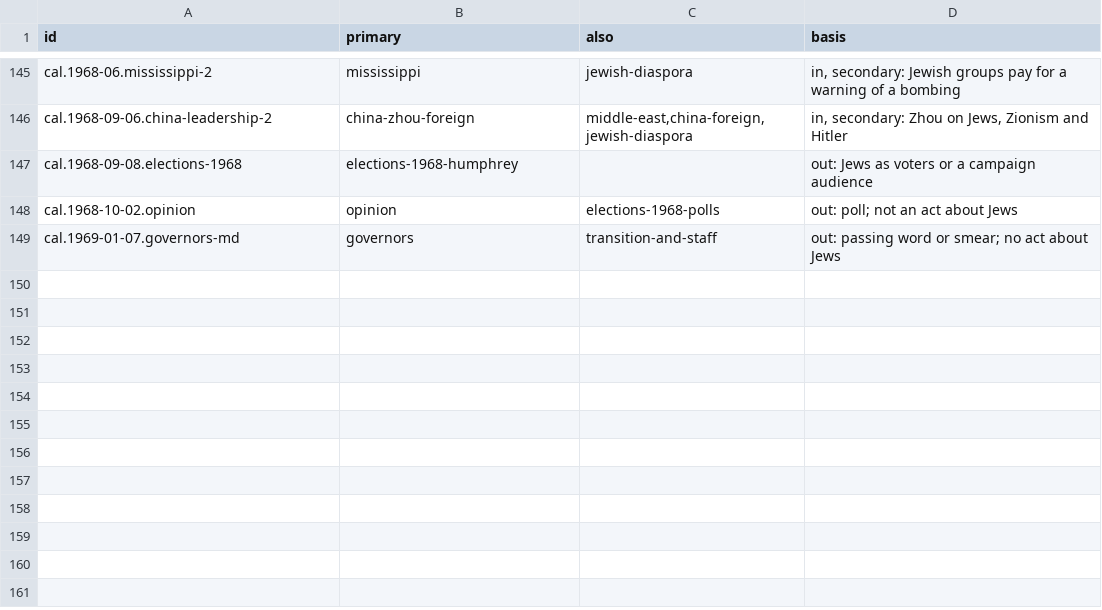
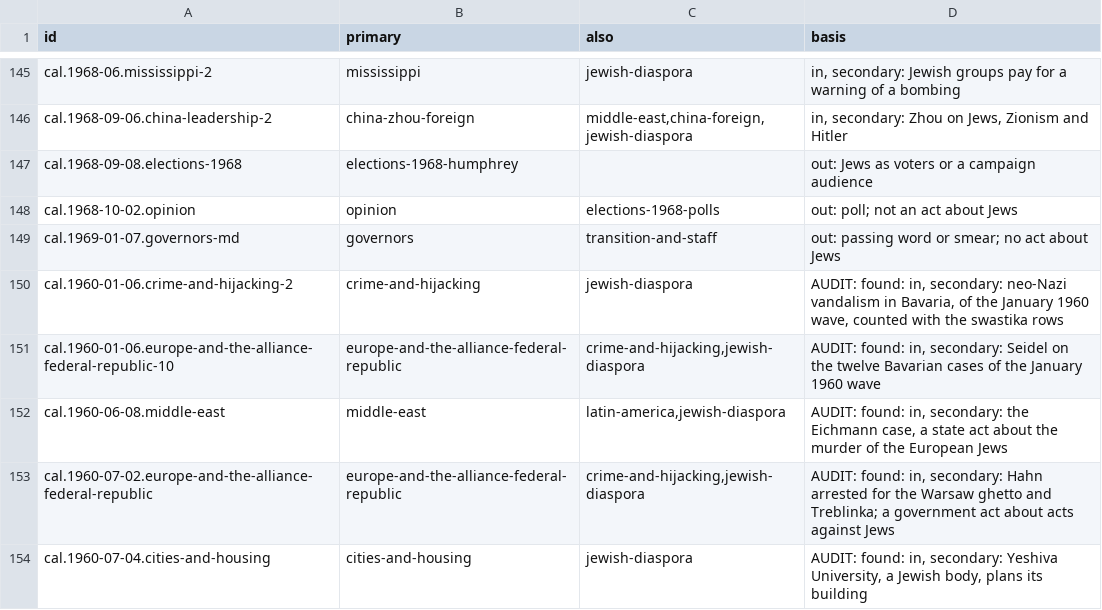
Before and after one commit to Impending2223/bib, a TSV file: notes/threads/new/jd.tsv, drawn as a sheet; only a part is shown, gaps mark what is left out; the diff covers the shown part only; the diff names each change by its address in the sheet, - before the commit and + after, or states it on an @@ line.

```diff
--- a/notes/threads/new/jd.tsv
+++ b/notes/threads/new/jd.tsv
+row 150: cal.1960-01-06.crime-and-hijacking-2 | crime-and-hijacking | jewish-diaspora | AUDIT: found: in, secondary: neo-Nazi vandalism in Bavaria, of the January 1960 wave, counted with the swastika rows
+row 151: cal.1960-01-06.europe-and-the-alliance-federal-republic-10 | europe-and-the-alliance-federal-republic | crime-and-hijacking,jewish-diaspora | AUDIT: found: in, secondary: Seidel on the twelve Bavarian cases of the January 1960 wave
+row 152: cal.1960-06-08.middle-east | middle-east | latin-america,jewish-diaspora | AUDIT: found: in, secondary: the Eichmann case, a state act about the murder of the European Jews
+row 153: cal.1960-07-02.europe-and-the-alliance-federal-republic | europe-and-the-alliance-federal-republic | crime-and-hijacking,jewish-diaspora | AUDIT: found: in, secondary: Hahn arrested for the Warsaw ghetto and Treblinka; a government act about acts against Jews
+row 154: cal.1960-07-04.cities-and-housing | cities-and-housing | jewish-diaspora | AUDIT: found: in, secondary: Yeshiva University, a Jewish body, plans its building
```
Also changed, not shown: 4 added rows and 22 edited cells elsewhere in this file, inbox/new-entries.tsv, 18 other files.
